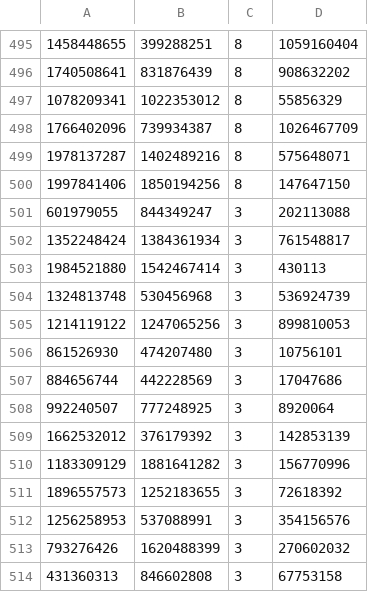
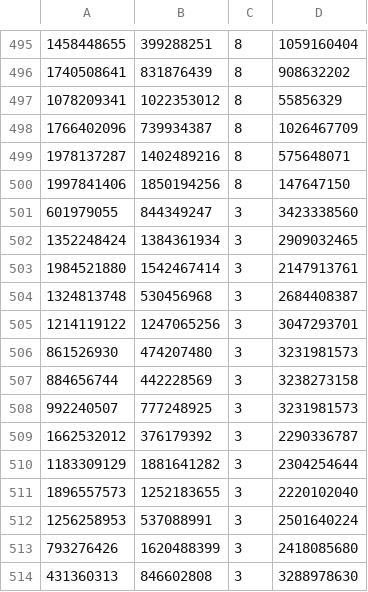
Before and after one commit to AnthonyKenny98/PhilosophyV, a CSV file: src/modules_tb/alu/alu.csv, drawn as a sheet; only a part is shown, gaps mark what is left out.

Commit message:
Update ALU NOR Gate testing

```diff
--- a/src/modules_tb/alu/alu.csv
+++ b/src/modules_tb/alu/alu.csv
@@ -500,15 +500,15 @@
 1997841406,1850194256,8,147647150
-601979055,844349247,3,202113088
-1352248424,1384361934,3,761548817
-1984521880,1542467414,3,430113
-1324813748,530456968,3,536924739
-1214119122,1247065256,3,899810053
-861526930,474207480,3,10756101
-884656744,442228569,3,17047686
-992240507,777248925,3,8920064
-1662532012,376179392,3,142853139
-1183309129,1881641282,3,156770996
-1896557573,1252183655,3,72618392
-1256258953,537088991,3,354156576
-793276426,1620488399,3,270602032
-431360313,846602808,3,67753158
+601979055,844349247,3,3423338560
+1352248424,1384361934,3,2909032465
+1984521880,1542467414,3,2147913761
+1324813748,530456968,3,2684408387
+1214119122,1247065256,3,3047293701
+861526930,474207480,3,3231981573
+884656744,442228569,3,3238273158
+992240507,777248925,3,3231981573
+1662532012,376179392,3,2290336787
+1183309129,1881641282,3,2304254644
+1896557573,1252183655,3,2220102040
+1256258953,537088991,3,2501640224
+793276426,1620488399,3,2418085680
+431360313,846602808,3,3288978630
```
